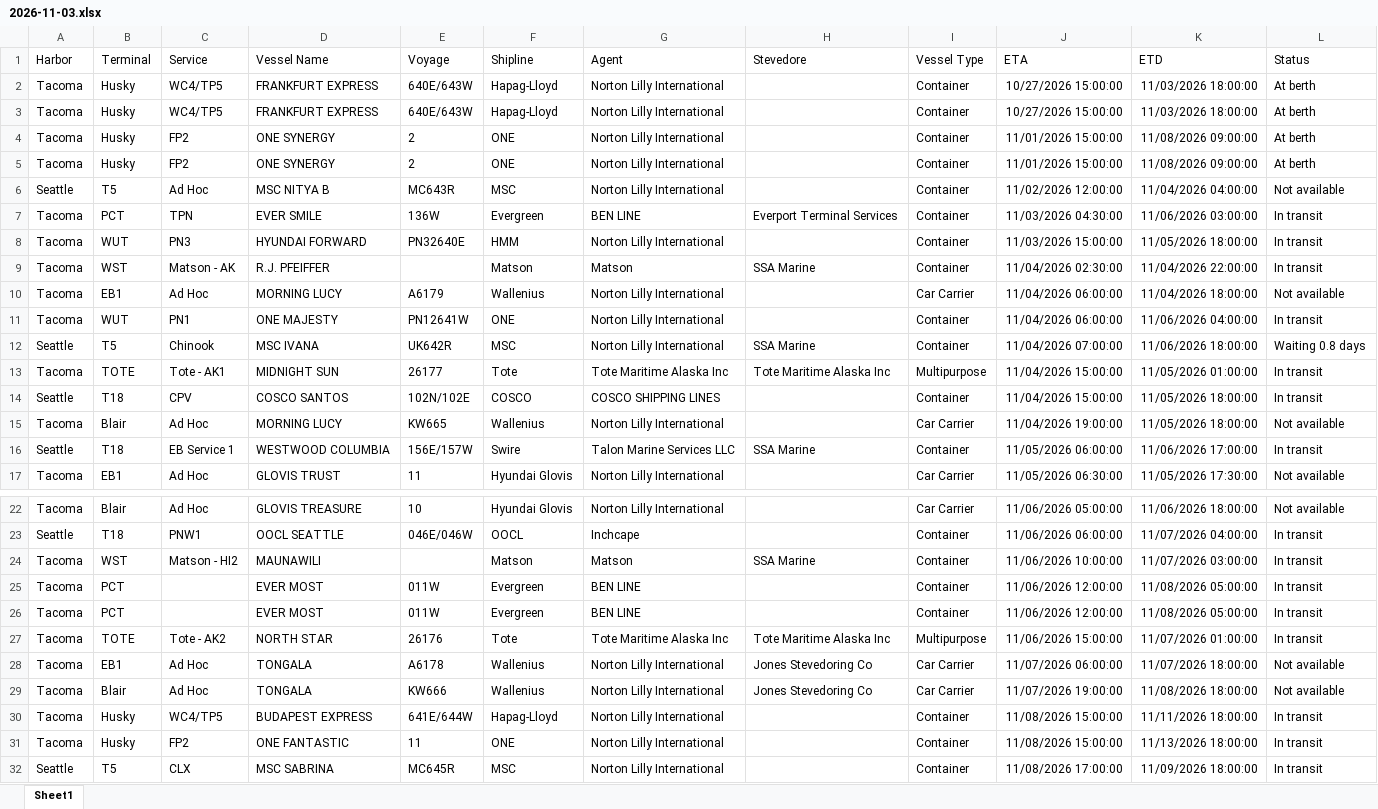
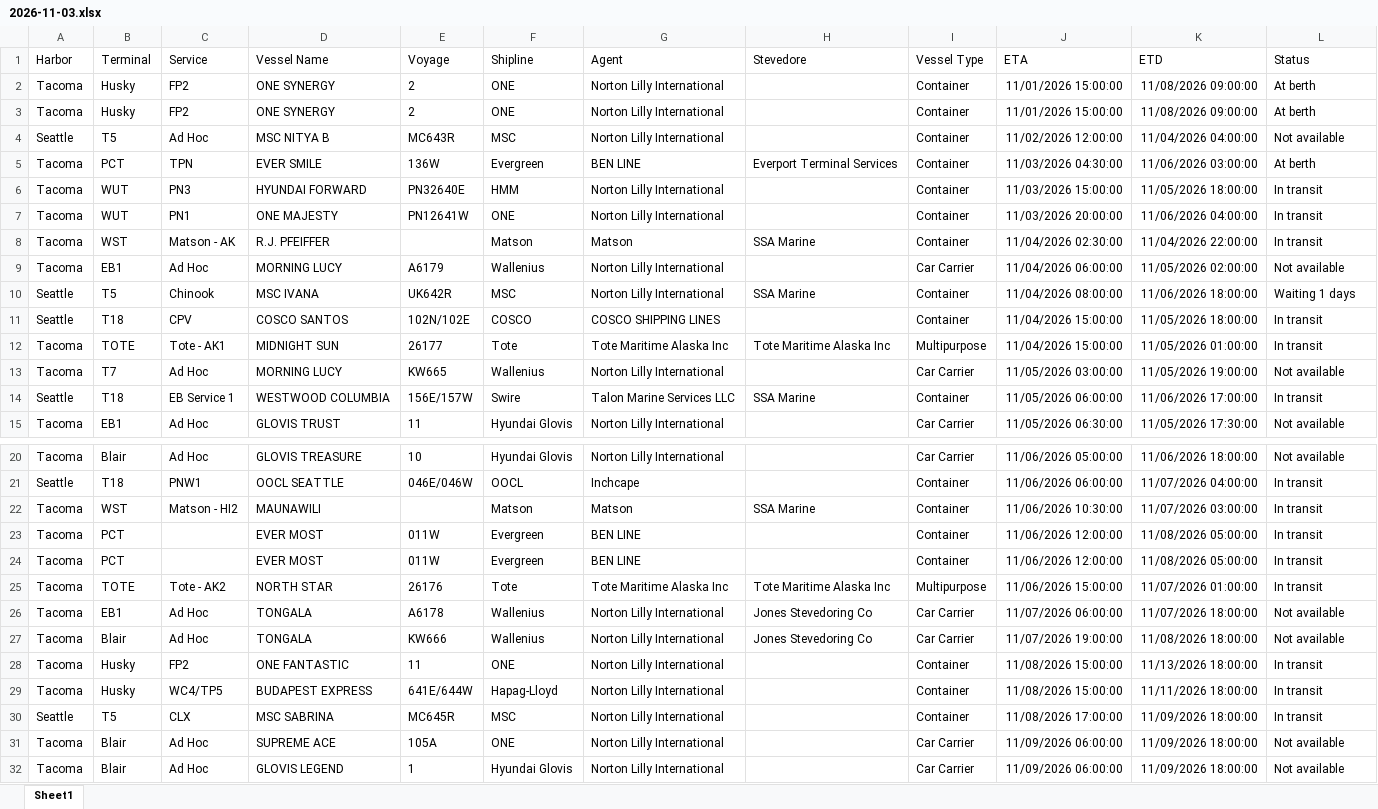
Before and after one commit to TheJoe1990/Ilwu, an Excel workbook: data/vessels/2026-11-03.xlsx, sheet Sheet1, drawn as a sheet; only a part is shown, gaps mark what is left out; the shorter side is filled out with more unchanged rows; values as stored, in another font and other column widths than the file's, no borders; table styles not drawn; removed rows and columns are numbered as before the commit, all else as after; the diff covers the shown part only; the diff names each change by its address in the sheet, - before the commit and + after, or states it on an @@ line.

```diff
--- a/data/vessels/2026-11-03.xlsx (sheet Sheet1)
+++ b/data/vessels/2026-11-03.xlsx (sheet Sheet1)
-row 2: Tacoma | Husky | WC4/TP5 | FRANKFURT EXPRESS | 640E/643W | Hapag-Lloyd | Norton Lilly International |  | Container | 10/27/2026 15:00:00 | 11/03/2026 18:00:00 | At berth
-row 3: Tacoma | Husky | WC4/TP5 | FRANKFURT EXPRESS | 640E/643W | Hapag-Lloyd | Norton Lilly International |  | Container | 10/27/2026 15:00:00 | 11/03/2026 18:00:00 | At berth
-L5 (Status): In transit
+L5 (Status): At berth
+row 7: Tacoma | WUT | PN1 | ONE MAJESTY | PN12641W | ONE | Norton Lilly International |  | Container | 11/03/2026 20:00:00 | 11/06/2026 04:00:00 | In transit
-K9 (ETD): 11/04/2026 18:00:00
+K9 (ETD): 11/05/2026 02:00:00
-row 11: Tacoma | WUT | PN1 | ONE MAJESTY | PN12641W | ONE | Norton Lilly International |  | Container | 11/04/2026 06:00:00 | 11/06/2026 04:00:00 | In transit
-J10 (ETA): 11/04/2026 07:00:00
+J10 (ETA): 11/04/2026 08:00:00
-L10 (Status): Waiting 0.8 days
+L10 (Status): Waiting 1 days
@@ row 14 moved to row 11: Seattle @@
-B13 (Terminal): Blair
+B13 (Terminal): T7
-J13 (ETA): 11/04/2026 19:00:00
+J13 (ETA): 11/05/2026 03:00:00
-K13 (ETD): 11/05/2026 18:00:00
+K13 (ETD): 11/05/2026 19:00:00
-J22 (ETA): 11/06/2026 10:00:00
+J22 (ETA): 11/06/2026 10:30:00
@@ row 31 moved to row 28: Tacoma @@
```
Also changed, not shown: 1 added row, 1 removed row and 5 moved rows elsewhere in this sheet, 5 other files.
